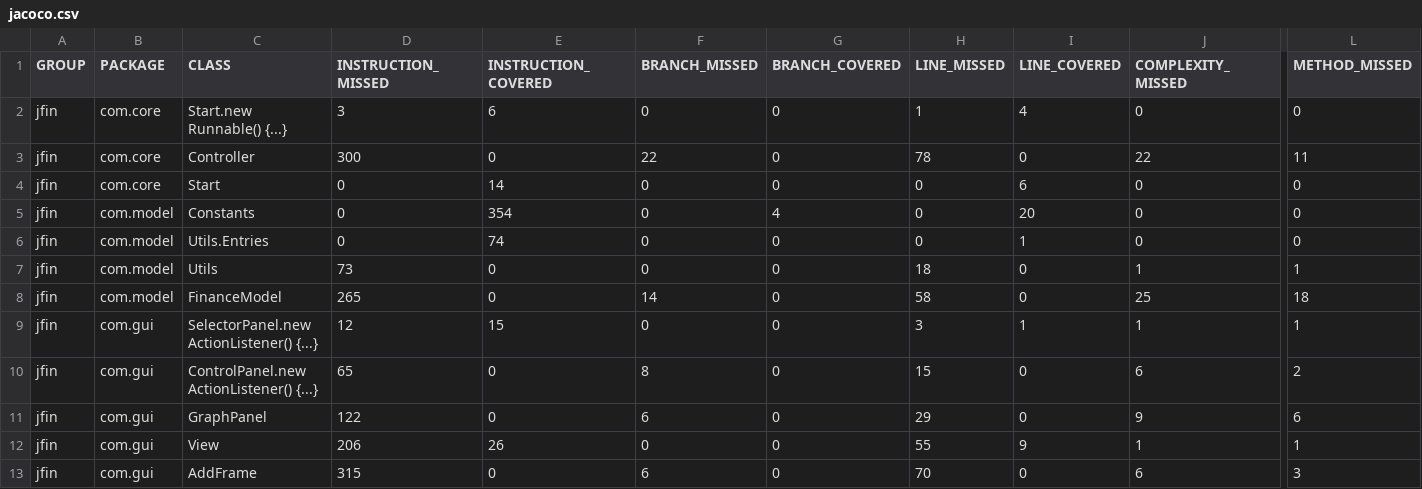
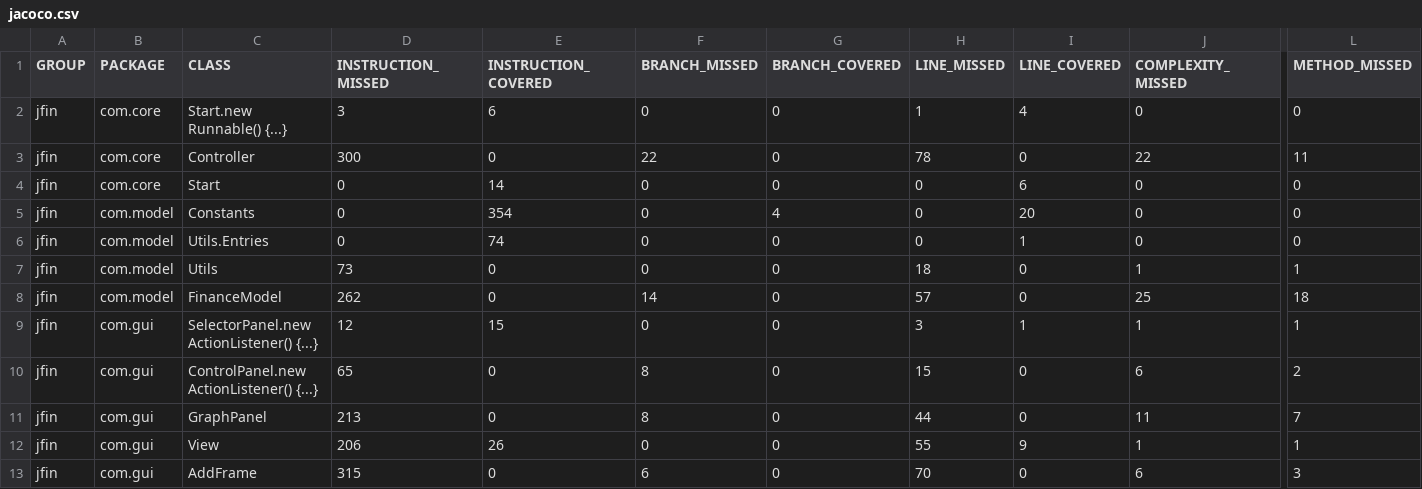
Before and after one commit to FoxMD/jfin, a CSV file: target/site/jacoco/jacoco.csv, drawn as a sheet; only a part is shown, gaps mark what is left out; the diff names each change by its address in the sheet, - before the commit and + after, or states it on an @@ line.

```diff
--- a/target/site/jacoco/jacoco.csv
+++ b/target/site/jacoco/jacoco.csv
-D8 (INSTRUCTION_MISSED): 265
+D8 (INSTRUCTION_MISSED): 262
-H8 (LINE_MISSED): 58
+H8 (LINE_MISSED): 57
-D11 (INSTRUCTION_MISSED): 122
+D11 (INSTRUCTION_MISSED): 213
-F11 (BRANCH_MISSED): 6
+F11 (BRANCH_MISSED): 8
-H11 (LINE_MISSED): 29
+H11 (LINE_MISSED): 44
-J11 (COMPLEXITY_MISSED): 9
+J11 (COMPLEXITY_MISSED): 11
-L11 (METHOD_MISSED): 6
+L11 (METHOD_MISSED): 7
```
Also changed, not shown: 32 other files.
